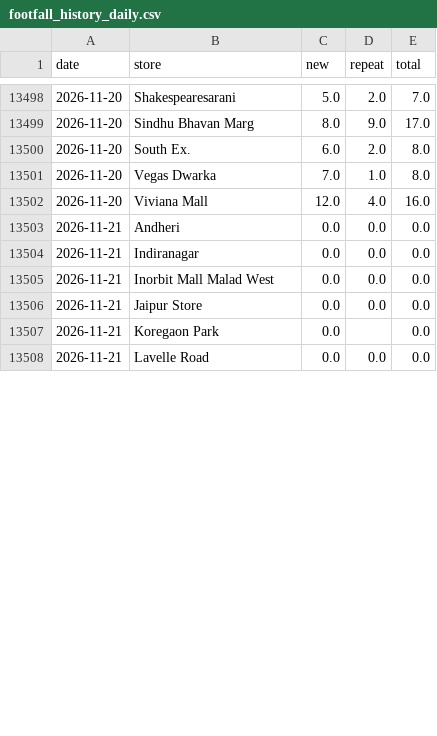
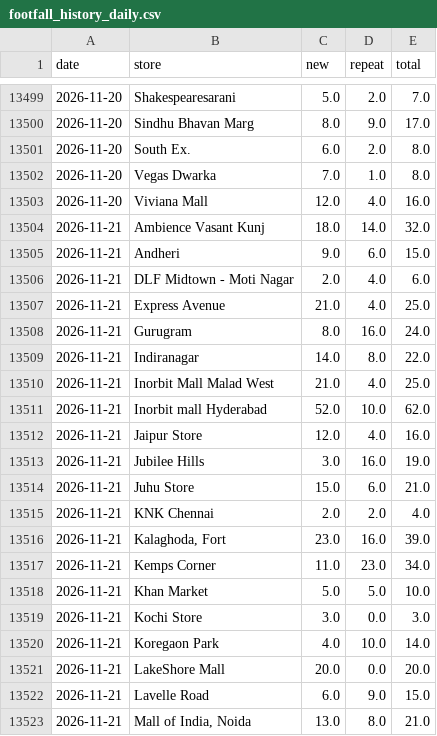
Before and after one commit to vaikanha123/BSC_Dashboard, a CSV file: data/footfall_history_daily.csv, drawn as a sheet; only a part is shown, gaps mark what is left out; the diff covers the shown part only.

```diff
--- a/data/footfall_history_daily.csv
+++ b/data/footfall_history_daily.csv
@@ -13502,7 +13503,21 @@ date,store,new,repeat,total
 2026-11-20,Viviana Mall,12.0,4.0,16.0
-2026-11-21,Andheri,0.0,0.0,0.0
-2026-11-21,Indiranagar,0.0,0.0,0.0
-2026-11-21,Inorbit Mall Malad West,0.0,0.0,0.0
-2026-11-21,Jaipur Store,0.0,0.0,0.0
-2026-11-21,Koregaon Park,0.0,,0.0
-2026-11-21,Lavelle Road,0.0,0.0,0.0
+2026-11-21,Ambience Vasant Kunj,18.0,14.0,32.0
+2026-11-21,Andheri,9.0,6.0,15.0
+2026-11-21,DLF Midtown - Moti Nagar,2.0,4.0,6.0
+2026-11-21,Express Avenue,21.0,4.0,25.0
+2026-11-21,Gurugram,8.0,16.0,24.0
+2026-11-21,Indiranagar,14.0,8.0,22.0
+2026-11-21,Inorbit Mall Malad West,21.0,4.0,25.0
+2026-11-21,Inorbit mall Hyderabad,52.0,10.0,62.0
+2026-11-21,Jaipur Store,12.0,4.0,16.0
+2026-11-21,Jubilee Hills,3.0,16.0,19.0
+2026-11-21,Juhu Store,15.0,6.0,21.0
+2026-11-21,KNK Chennai,2.0,2.0,4.0
+2026-11-21,"Kalaghoda, Fort",23.0,16.0,39.0
+2026-11-21,Kemps Corner,11.0,23.0,34.0
+2026-11-21,Khan Market,5.0,5.0,10.0
+2026-11-21,Kochi Store,3.0,0.0,3.0
+2026-11-21,Koregaon Park,4.0,10.0,14.0
+2026-11-21,LakeShore Mall,20.0,0.0,20.0
+2026-11-21,Lavelle Road,6.0,9.0,15.0
+2026-11-21,"Mall of India, Noida",13.0,8.0,21.0
```
Also changed, not shown: 13 added rows and 12 edited cells elsewhere in this file, 9 other files.
